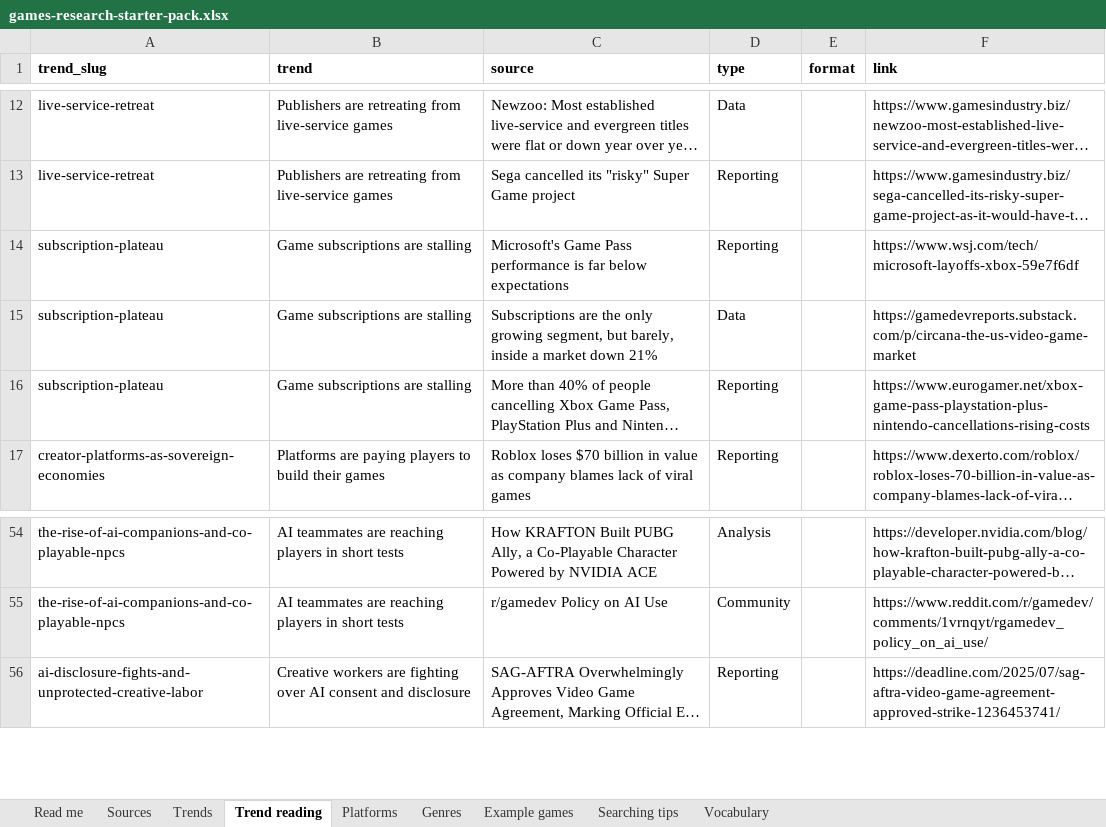
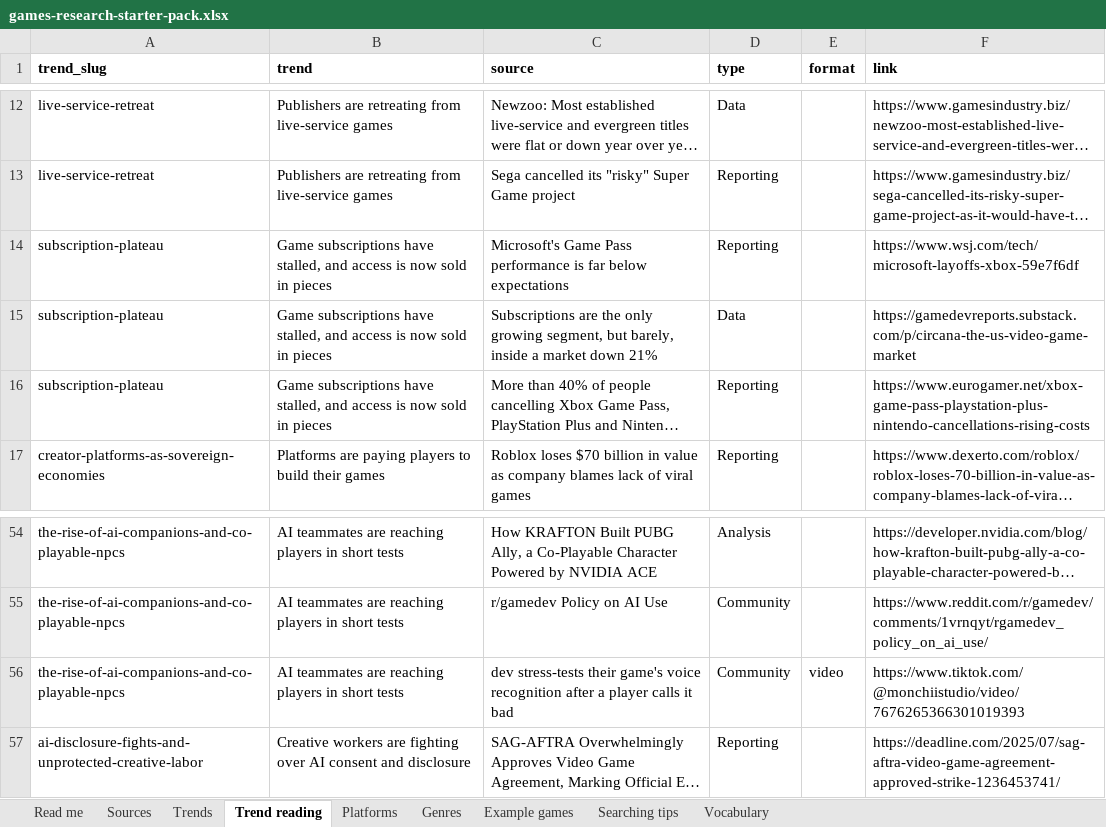
Before and after one commit to itsmepants2/games-research-starter-pack-data, an Excel workbook: games-research-starter-pack.xlsx, sheet Trend reading, drawn as a sheet; only a part is shown, gaps mark what is left out; long unchanged cells end in …; values as stored, in another font and other column widths than the file's, no borders; the diff names each change by its address in the sheet, - before the commit and + after, or states it on an @@ line.

Commit message:
Update the data as of 2026-10-29
989 sources, 12 markets, 49 trends, 38 platforms, 30 genres.

Copied from public/downloads/ by scripts/build-mirror.mjs in the site
repository. Every count in the README is read from data/downloads.json rather
than typed, so it describes the files beside it.

```diff
--- a/games-research-starter-pack.xlsx (sheet Trend reading)
+++ b/games-research-starter-pack.xlsx (sheet Trend reading)
-B14:B16 (trend): Game subscriptions are stalling
+B14:B16 (trend): Game subscriptions have stalled, and access is now sold in pieces
+row 56: the-rise-of-ai-companions-and-co-playable-npcs | AI teammates are reaching players in short tests | dev stress-tests their game's voice recognition after a player calls it bad | Community | video | https://www.tiktok.com/@monchiistudio/video/7676265366301019393
```
Also changed, not shown: sheet Trends, sheet Vocabulary, sheet Read me, 6 other files.
